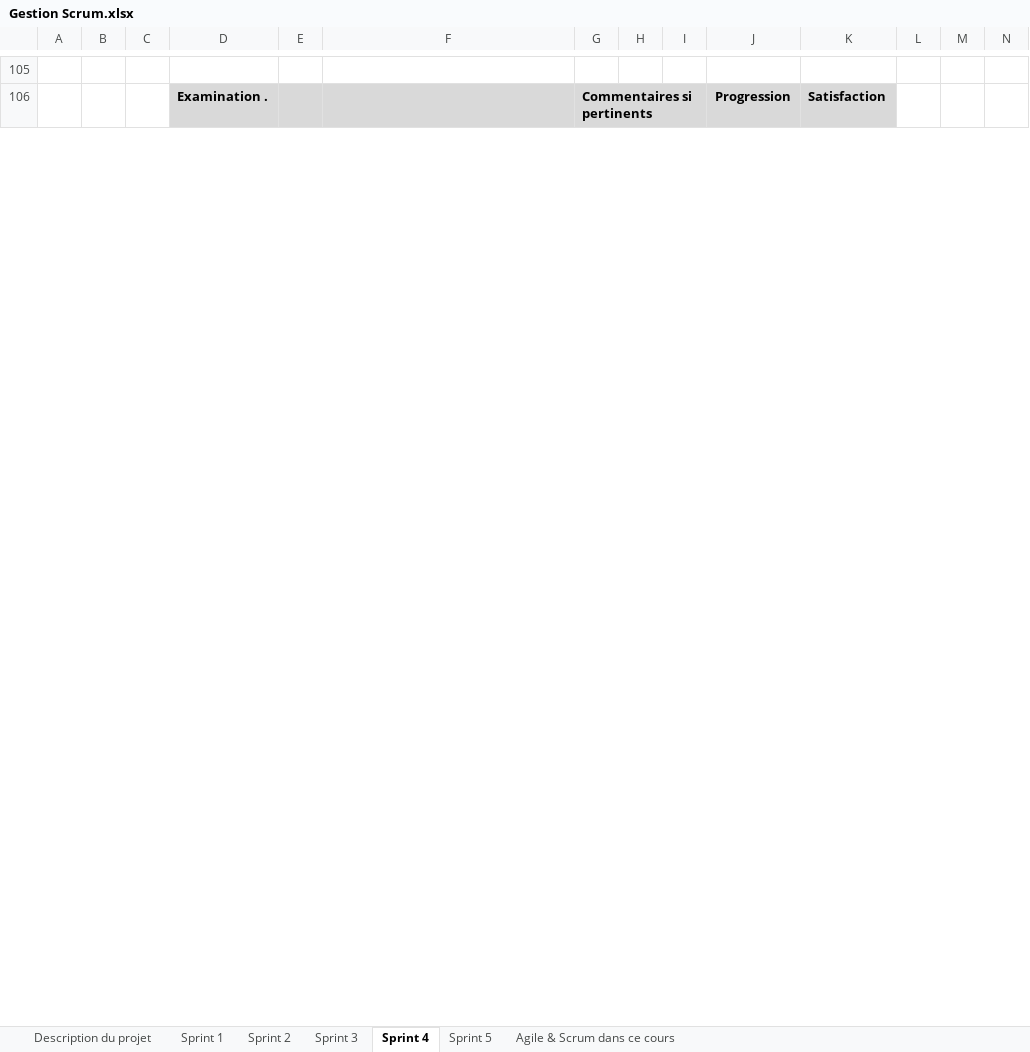
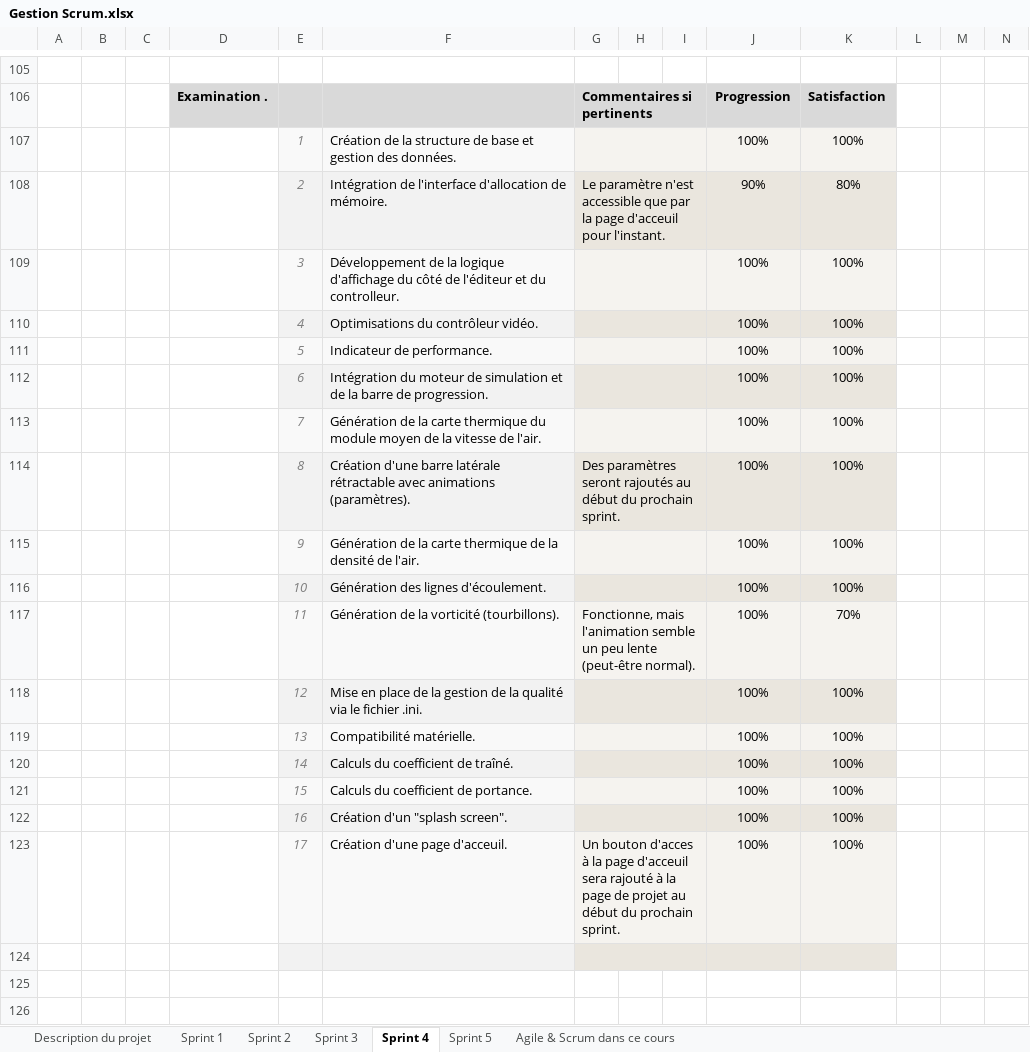
Before and after one commit to Firas-Ngazou/AeroFlow, an Excel workbook: docs/extrants/gestion/scrums/Gestion Scrum.xlsx, sheet Sprint 4, drawn as a sheet; only a part is shown, gaps mark what is left out; values as stored, in another font and other column widths than the file's, no borders; charts and pictures and conditional formats not drawn; the diff covers the shown part only; the diff names each change by its address in the sheet, - before the commit and + after, or states it on an @@ line.

```diff
--- a/docs/extrants/gestion/scrums/Gestion Scrum.xlsx (sheet Sprint 4)
+++ b/docs/extrants/gestion/scrums/Gestion Scrum.xlsx (sheet Sprint 4)
+row 107:  |  |  |  | 1 | Création de la structure de base et gestion des données. |  |  |  | 100% | 100%
+row 108:  |  |  |  | 2 | Intégration de l'interface d'allocation de mémoire. | Le paramètre n'est accessible que par la page d'acceuil pour l'instant. |  |  | 90% | 80%
+row 109:  |  |  |  | 3 | Développement de la logique d'affichage du côté de l'éditeur et du controlleur. |  |  |  | 100% | 100%
+row 110:  |  |  |  | 4 | Optimisations du contrôleur vidéo. |  |  |  | 100% | 100%
+row 111:  |  |  |  | 5 | Indicateur de performance. |  |  |  | 100% | 100%
+row 112:  |  |  |  | 6 | Intégration du moteur de simulation et de la barre de progression. |  |  |  | 100% | 100%
+row 113:  |  |  |  | 7 | Génération de la carte thermique du module moyen de la vitesse de l'air. |  |  |  | 100% | 100%
+row 114:  |  |  |  | 8 | Création d'une barre latérale rétractable avec animations (paramètres). | Des paramètres seront rajoutés au début du prochain sprint. |  |  | 100% | 100%
+row 115:  |  |  |  | 9 | Génération de la carte thermique de la densité de l'air. |  |  |  | 100% | 100%
+row 116:  |  |  |  | 10 | Génération des lignes d'écoulement. |  |  |  | 100% | 100%
+row 117:  |  |  |  | 11 | Génération de la vorticité (tourbillons). | Fonctionne, mais l'animation semble un peu lente (peut-être normal). |  |  | 100% | 70%
+row 118:  |  |  |  | 12 | Mise en place de la gestion de la qualité via le fichier .ini. |  |  |  | 100% | 100%
+row 119:  |  |  |  | 13 | Compatibilité matérielle. |  |  |  | 100% | 100%
+row 120:  |  |  |  | 14 | Calculs du coefficient de traîné. |  |  |  | 100% | 100%
+row 121:  |  |  |  | 15 | Calculs du coefficient de portance. |  |  |  | 100% | 100%
+row 122:  |  |  |  | 16 | Création d'un "splash screen". |  |  |  | 100% | 100%
+row 123:  |  |  |  | 17 | Création d'une page d'acceuil. | Un bouton d'acces à la page d'acceuil sera rajouté à la page de projet au début du prochain sprint. |  |  | 100% | 100%
+row 124: (empty)
+row 125: (empty)
+row 126: (empty)
```
Also changed, not shown: 39 added rows, 59 removed rows, 3 moved rows, 38 edited cells and merged cells elsewhere in this sheet, formulas that keep their value, hidden cells.
